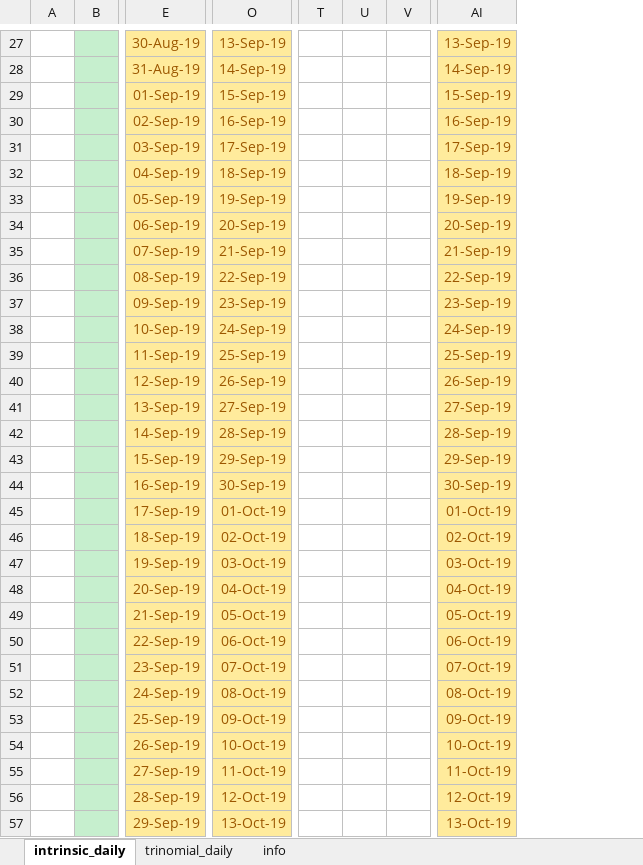
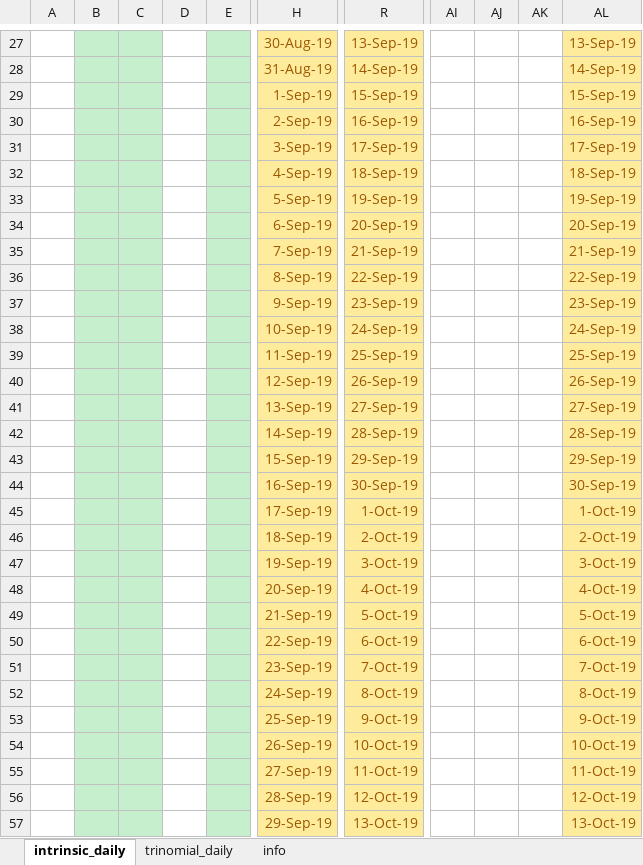
Before and after one commit to rabwent11/storage, an Excel workbook: samples/excel/storage_samples.xlsx, sheet intrinsic_daily, drawn as a sheet; only a part is shown, gaps mark what is left out; values as stored, in another font and other column widths than the file's, no borders; charts and pictures not drawn; removed rows and columns are numbered as before the commit, all else as after; the diff covers the shown part only; the diff names each change by its address in the sheet, - before the commit and + after, or states it on an @@ line.

Commit message:
Excel function for instrinsic value using the trinomial tree model, with the intrinsic tree.

```diff
--- a/samples/excel/storage_samples.xlsx (sheet intrinsic_daily)
+++ b/samples/excel/storage_samples.xlsx (sheet intrinsic_daily)
+column B, empty
+column C, empty
+column D, empty
-column T, empty
-column U, empty
-column V, empty
+column AI, empty
+column AJ, empty
+column AK, empty
-H29: 01-Sep-19
+H29: 1-Sep-19
-H30: 02-Sep-19
+H30: 2-Sep-19
-H31: 03-Sep-19
+H31: 3-Sep-19
-H32: 04-Sep-19
+H32: 4-Sep-19
-H33: 05-Sep-19
+H33: 5-Sep-19
-H34: 06-Sep-19
+H34: 6-Sep-19
-H35: 07-Sep-19
+H35: 7-Sep-19
-H36: 08-Sep-19
+H36: 8-Sep-19
-H37: 09-Sep-19
+H37: 9-Sep-19
-R45: 01-Oct-19
+R45: 1-Oct-19
-AL45: 01-Oct-19
+AL45: 1-Oct-19
-R46: 02-Oct-19
+R46: 2-Oct-19
-AL46: 02-Oct-19
+AL46: 2-Oct-19
-R47: 03-Oct-19
+R47: 3-Oct-19
-AL47: 03-Oct-19
+AL47: 3-Oct-19
-R48: 04-Oct-19
+R48: 4-Oct-19
-AL48: 04-Oct-19
+AL48: 4-Oct-19
-R49: 05-Oct-19
+R49: 5-Oct-19
-AL49: 05-Oct-19
+AL49: 5-Oct-19
-R50: 06-Oct-19
+R50: 6-Oct-19
-AL50: 06-Oct-19
+AL50: 6-Oct-19
-R51: 07-Oct-19
+R51: 7-Oct-19
-AL51: 07-Oct-19
+AL51: 7-Oct-19
-R52: 08-Oct-19
+R52: 8-Oct-19
-AL52: 08-Oct-19
+AL52: 8-Oct-19
-R53: 09-Oct-19
+R53: 9-Oct-19
-AL53: 09-Oct-19
+AL53: 9-Oct-19
```
Also changed, not shown: 489 edited cells and cell formats elsewhere in this sheet, sheet trinomial_daily, formulas that keep their value, charts or pictures, 1 other file.
